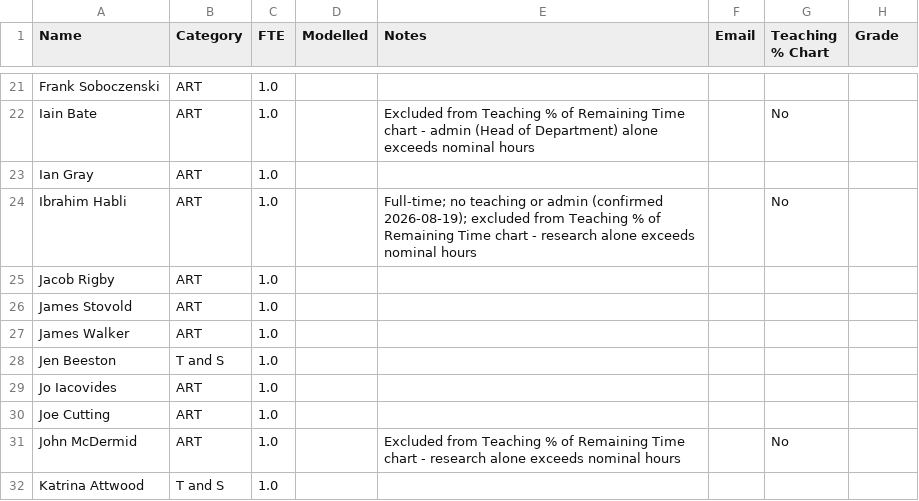
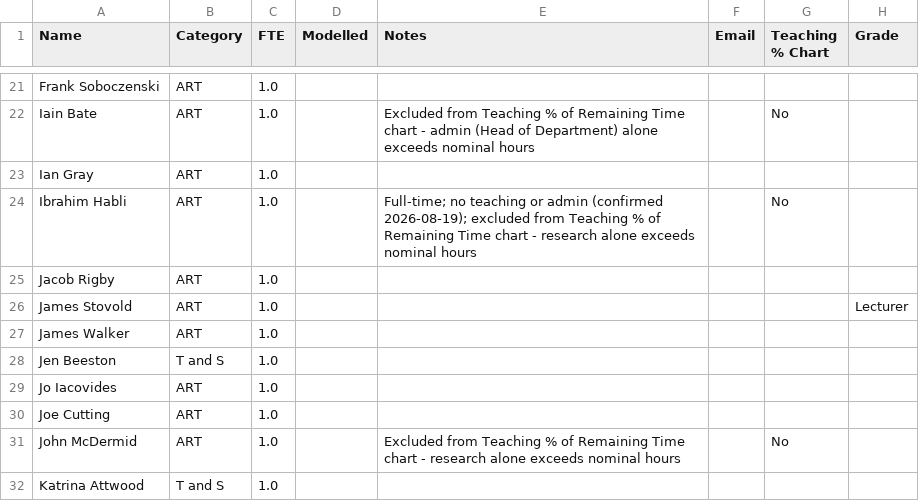
Before and after one commit to IainBate/workload-model, a CSV file: data/Staff Categories and FTE.csv, drawn as a sheet; only a part is shown, gaps mark what is left out.

Commit message:
chore: auto-commit after tool use at 2026-09-11 09:01:49

```diff
--- a/data/Staff Categories and FTE.csv
+++ b/data/Staff Categories and FTE.csv
@@ -25,3 +25,3 @@ Ibrahim Habli,ART,1.0,,Full-time; no teaching or admin (confirmed 2026-08-19); e
 Jacob Rigby,ART,1.0,,,
-James Stovold,ART,1.0,,,
+James Stovold,ART,1.0,,,,,Lecturer
 James Walker,ART,1.0,,,
```
